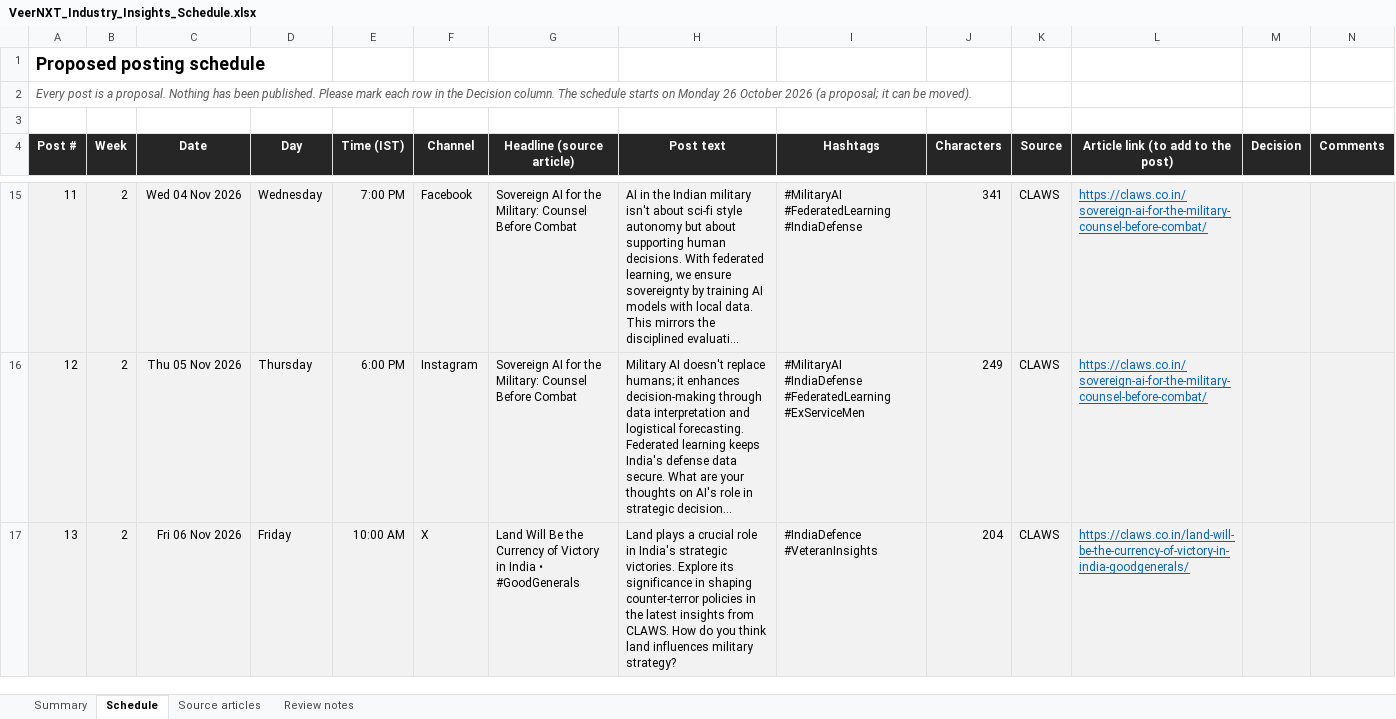
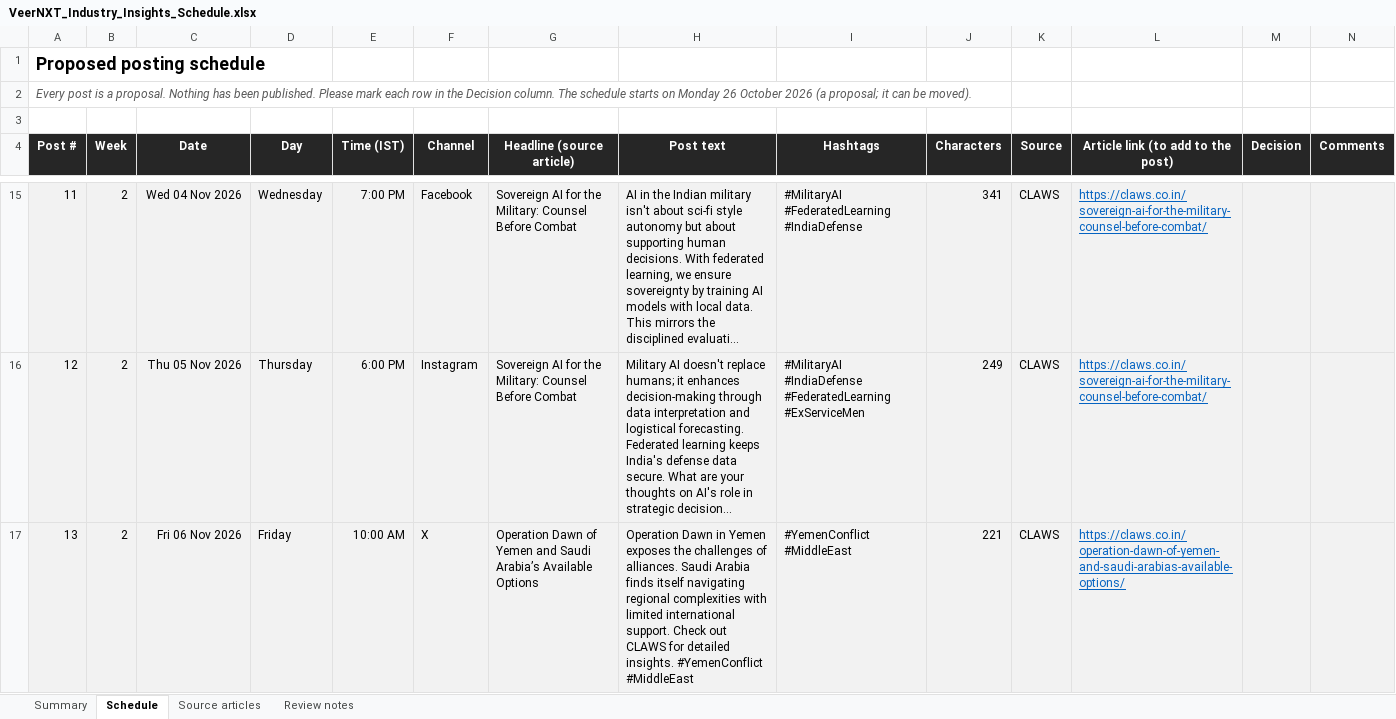
Before and after one commit to VeerNXT-ESM/social-machine, an Excel workbook: docs/VeerNXT_Industry_Insights_Schedule.xlsx, sheet Schedule, drawn as a sheet; only a part is shown, gaps mark what is left out; long unchanged cells end in …; values as stored, in another font and other column widths than the file's, no borders; the diff covers the shown part only; the diff names each change by its address in the sheet, - before the commit and + after, or states it on an @@ line.

```diff
--- a/docs/VeerNXT_Industry_Insights_Schedule.xlsx (sheet Schedule)
+++ b/docs/VeerNXT_Industry_Insights_Schedule.xlsx (sheet Schedule)
-G17 (Headline (source article)): Land Will Be the Currency of Victory in India • #GoodGenerals
+G17 (Headline (source article)): Operation Dawn of Yemen and Saudi Arabia’s Available Options
-H17 (Post text): Land plays a crucial role in India's strategic victories. Explore its significance in shaping counter-terror policies in the latest insights from CLAWS. How do you think land influences military strategy?
+H17 (Post text): Operation Dawn in Yemen exposes the challenges of alliances. Saudi Arabia finds itself navigating regional complexities with limited international support. Check out CLAWS for detailed insights. #YemenConflict #MiddleEast
-I17 (Hashtags): #IndiaDefence #VeteranInsights
+I17 (Hashtags): #YemenConflict #MiddleEast
-J17 (Characters): 204
+J17 (Characters): 221
-L17: https://claws.co.in/land-will-be-the-currency-of-victory-in-india-goodgenerals/
+L17: https://claws.co.in/operation-dawn-of-yemen-and-saudi-arabias-available-options/
```
Also changed, not shown: 15 edited cells elsewhere in this sheet, sheet Source articles, sheet Review notes, charts or pictures, 4 other files.
